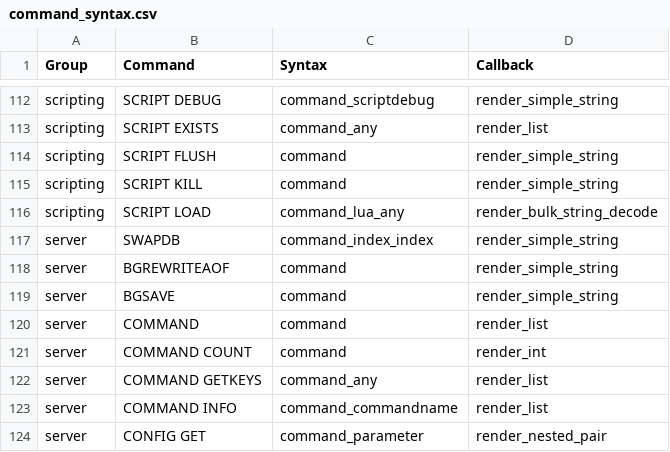
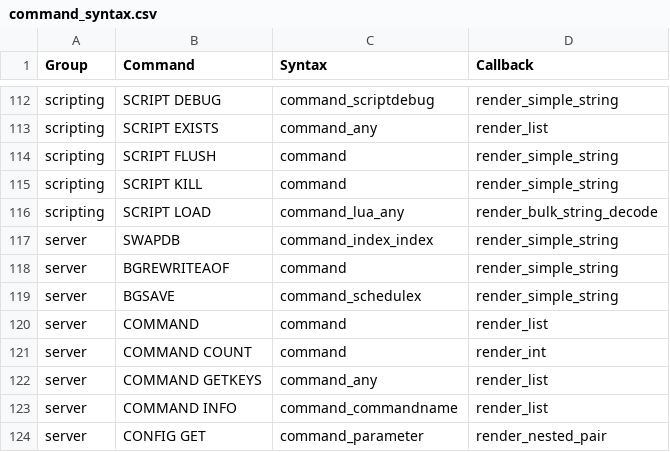
Before and after one commit to laixintao/iredis, a CSV file: iredis/data/command_syntax.csv, drawn as a sheet; only a part is shown, gaps mark what is left out.

Commit message:
bgsave: add schedule option. (#332)
* remove trash files.

* bgsave: add schedule option.

* add suffix to grammar name.

```diff
--- a/iredis/data/command_syntax.csv
+++ b/iredis/data/command_syntax.csv
@@ -118,3 +118,3 @@ server,SWAPDB,command_index_index,render_simple_string
 server,BGREWRITEAOF,command,render_simple_string
-server,BGSAVE,command,render_simple_string
+server,BGSAVE,command_schedulex,render_simple_string
 server,COMMAND,command,render_list
```
Also changed, not shown: 3 other files.
